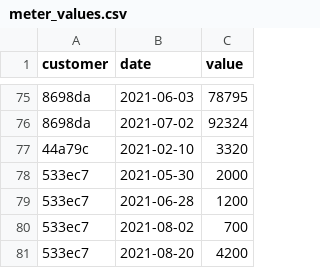
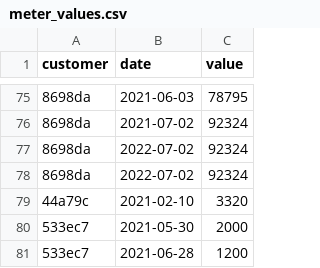
Before and after one commit to AlexanderZug/node_energy_task, a CSV file: data/meter_values.csv, drawn as a sheet; only a part is shown, gaps mark what is left out; the shorter side is filled out with more unchanged rows; the diff names each change by its address in the sheet, - before the commit and + after, or states it on an @@ line.

```diff
--- a/data/meter_values.csv
+++ b/data/meter_values.csv
+row 77: 8698da | 2022-07-02 | 92324
+row 78: 8698da | 2022-07-02 | 92324
```
Also changed, not shown: 5 other files.
